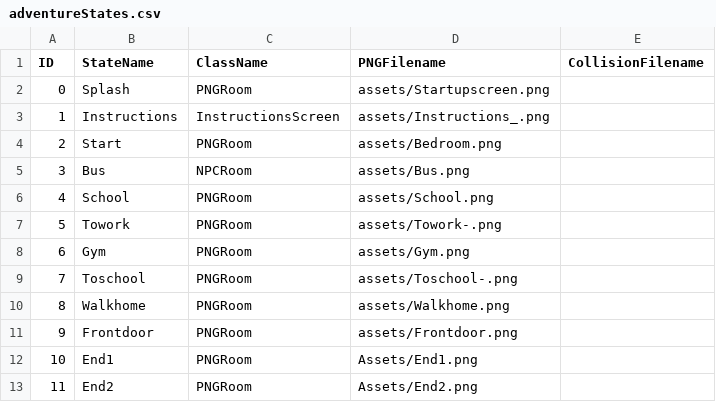
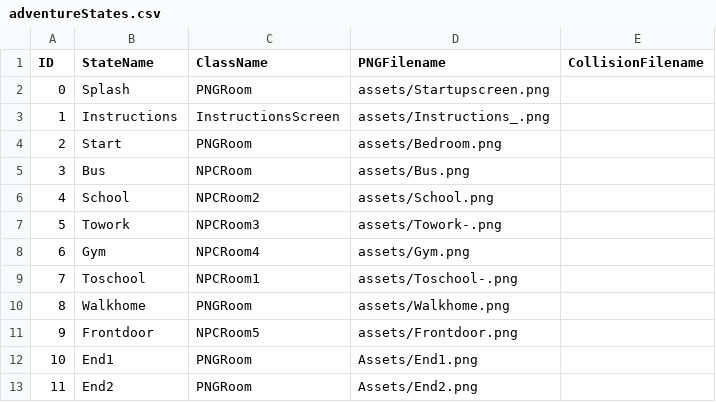
Before and after one commit to Vorple-Sky/Project2, a CSV file: data/adventureStates.csv, drawn as a sheet.

```diff
--- a/data/adventureStates.csv
+++ b/data/adventureStates.csv
@@ -5,8 +5,8 @@ ID,StateName,ClassName,PNGFilename,CollisionFilename
 3,Bus,NPCRoom,assets/Bus.png,
-4,School,PNGRoom,assets/School.png,
-5,Towork,PNGRoom,assets/Towork-.png,
-6,Gym,PNGRoom,assets/Gym.png,
-7,Toschool,PNGRoom,assets/Toschool-.png,
+4,School,NPCRoom2,assets/School.png,
+5,Towork,NPCRoom3,assets/Towork-.png,
+6,Gym,NPCRoom4,assets/Gym.png,
+7,Toschool,NPCRoom1,assets/Toschool-.png,
 8,Walkhome,PNGRoom,assets/Walkhome.png,
-9,Frontdoor,PNGRoom,assets/Frontdoor.png,
+9,Frontdoor,NPCRoom5,assets/Frontdoor.png,
 10,End1,PNGRoom,Assets/End1.png,
```
Also changed, not shown: 1 other file.
